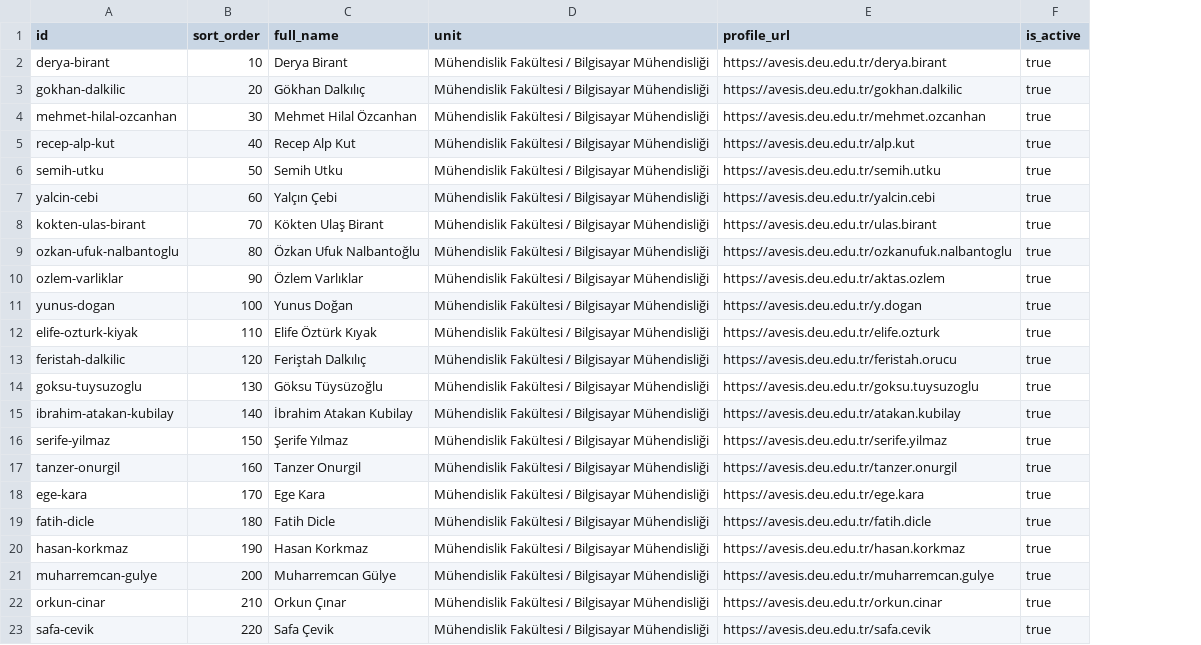
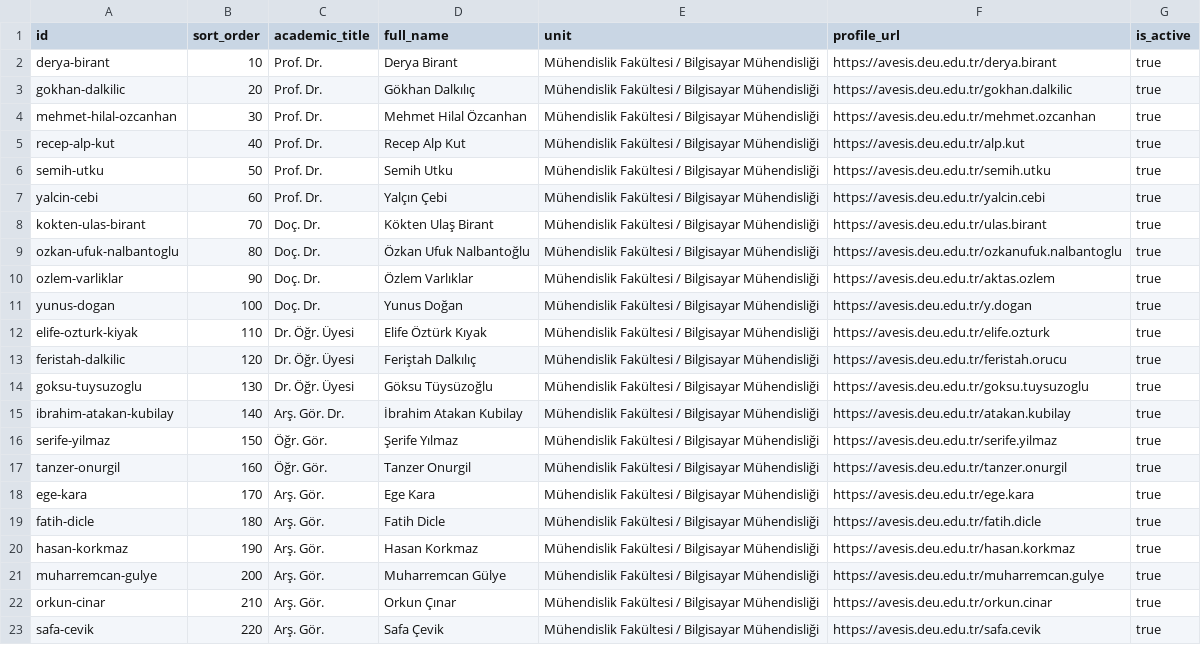
Before and after one commit to gokaycavdar/deu-academic-scraper, a CSV file: data/faculty_catalog.csv, drawn as a sheet; the diff names each change by its address in the sheet, - before the commit and + after, or states it on an @@ line.

```diff
--- a/data/faculty_catalog.csv
+++ b/data/faculty_catalog.csv
+column C (academic_title), rows 2-23: Prof. Dr. | Prof. Dr. | Prof. Dr. | Prof. Dr. | Prof. Dr. | Prof. Dr. | Doç. Dr. | Doç. Dr. | Doç. Dr. | Doç. Dr. | Dr. Öğr. Üyesi | Dr. Öğr. Üyesi | Dr. Öğr. Üyesi | Arş. Gör. Dr. | Öğr. Gör. | Öğr. Gör. | Arş. Gör. | Arş. Gör. | Arş. Gör. | Arş. Gör. | Arş. Gör. | Arş. Gör.
```
Also changed, not shown: 3 other files.
